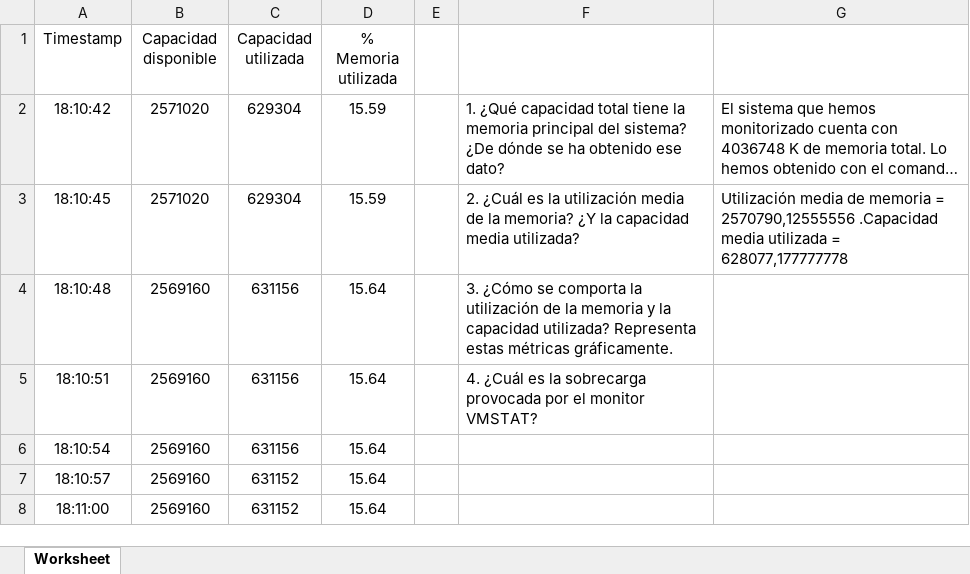
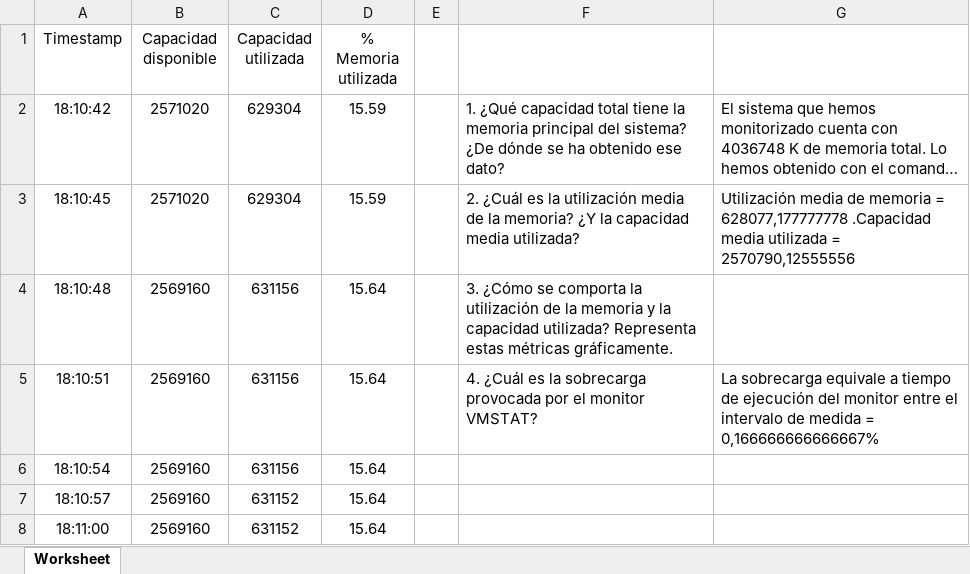
Before and after one commit to ignasipc/ACSI_Monitorization, an Excel workbook: monitorizacionRAM.xlsx, sheet Worksheet, drawn as a sheet; only a part is shown; long unchanged cells end in …; values as stored, in another font and other column widths than the file's, no borders; charts and pictures not drawn; the diff names each change by its address in the sheet, - before the commit and + after, or states it on an @@ line.

Commit message:
Acabados la monitorizacion de la CPU y RAM

```diff
--- a/monitorizacionRAM.xlsx (sheet Worksheet)
+++ b/monitorizacionRAM.xlsx (sheet Worksheet)
-G3: …memoria = 2570790,12555556 .Capacidad media utilizada = 628077,177777778
+G3: …memoria = 628077,177777778 .Capacidad media utilizada = 2570790,12555556
-G5: (empty)
+G5: La sobrecarga equivale a tiempo de ejecución del monitor entre el intervalo de medida = 0,166666666666667%
```
Also changed, not shown: MonitorizacionCPU.xlsx.
